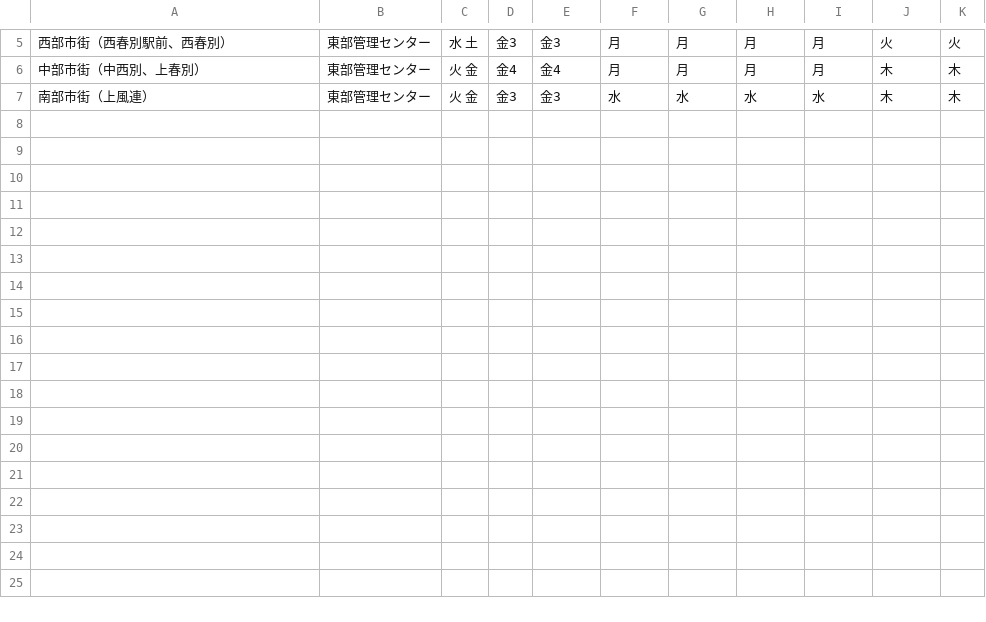
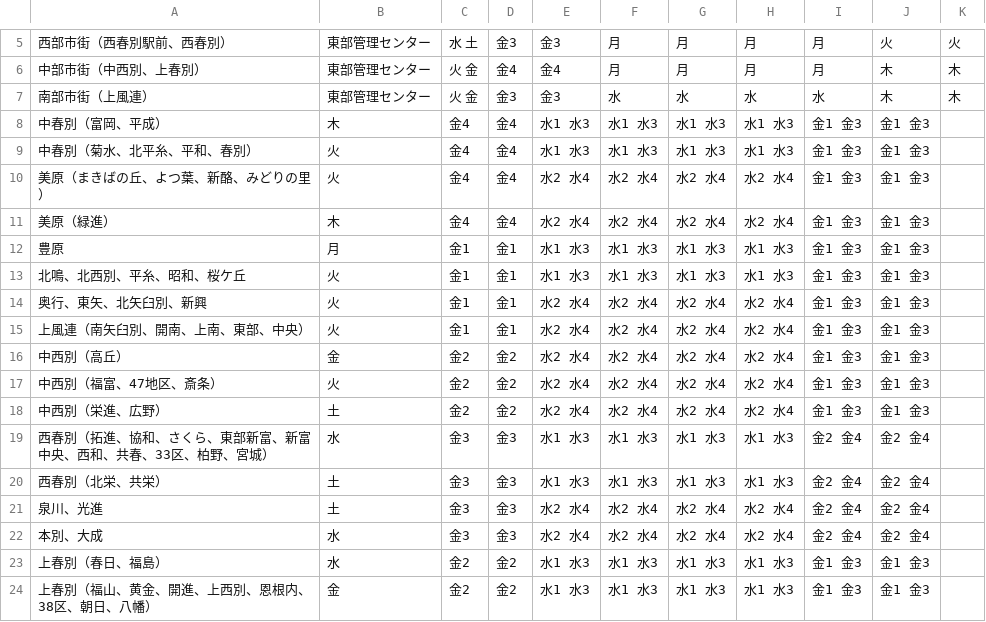
Before and after one commit to kei318hijiki/5374, a CSV file: data/area_days.csv, drawn as a sheet; only a part is shown, gaps mark what is left out; the diff names each change by its address in the sheet, - before the commit and + after, or states it on an @@ line.

Commit message:
Update area_days.csv

```diff
--- a/data/area_days.csv
+++ b/data/area_days.csv
+row 8: 中春別（富岡、平成） | 木 | 金4 | 金4 | 水1 水3 | 水1 水3 | 水1 水3 | 水1 水3 | 金1 金3 | 金1 金3
+row 9: 中春別（菊水、北平糸、平和、春別） | 火 | 金4 | 金4 | 水1 水3 | 水1 水3 | 水1 水3 | 水1 水3 | 金1 金3 | 金1 金3
+row 10: 美原（まきばの丘、よつ葉、新酪、みどりの里） | 火 | 金4 | 金4 | 水2 水4 | 水2 水4 | 水2 水4 | 水2 水4 | 金1 金3 | 金1 金3
+row 11: 美原（緑進） | 木 | 金4 | 金4 | 水2 水4 | 水2 水4 | 水2 水4 | 水2 水4 | 金1 金3 | 金1 金3
+row 12: 豊原 | 月 | 金1 | 金1 | 水1 水3 | 水1 水3 | 水1 水3 | 水1 水3 | 金1 金3 | 金1 金3
+row 13: 北鳴、北西別、平糸、昭和、桜ケ丘 | 火 | 金1 | 金1 | 水1 水3 | 水1 水3 | 水1 水3 | 水1 水3 | 金1 金3 | 金1 金3
+row 14: 奥行、東矢、北矢臼別、新興 | 火 | 金1 | 金1 | 水2 水4 | 水2 水4 | 水2 水4 | 水2 水4 | 金1 金3 | 金1 金3
+row 15: 上風連（南矢臼別、開南、上南、東部、中央） | 火 | 金1 | 金1 | 水2 水4 | 水2 水4 | 水2 水4 | 水2 水4 | 金1 金3 | 金1 金3
+row 16: 中西別（高丘） | 金 | 金2 | 金2 | 水2 水4 | 水2 水4 | 水2 水4 | 水2 水4 | 金1 金3 | 金1 金3
+row 17: 中西別（福富、47地区、斎条） | 火 | 金2 | 金2 | 水2 水4 | 水2 水4 | 水2 水4 | 水2 水4 | 金1 金3 | 金1 金3
+row 18: 中西別（栄進、広野） | 土 | 金2 | 金2 | 水2 水4 | 水2 水4 | 水2 水4 | 水2 水4 | 金1 金3 | 金1 金3
+row 19: 西春別（拓進、協和、さくら、東部新富、新富中央、西和、共春、33区、柏野、宮城） | 水 | 金3 | 金3 | 水1 水3 | 水1 水3 | 水1 水3 | 水1 水3 | 金2 金4 | 金2 金4
+row 20: 西春別（北栄、共栄） | 土 | 金3 | 金3 | 水1 水3 | 水1 水3 | 水1 水3 | 水1 水3 | 金2 金4 | 金2 金4
+row 21: 泉川、光進 | 土 | 金3 | 金3 | 水2 水4 | 水2 水4 | 水2 水4 | 水2 水4 | 金2 金4 | 金2 金4
+row 22: 本別、大成 | 水 | 金3 | 金3 | 水2 水4 | 水2 水4 | 水2 水4 | 水2 水4 | 金2 金4 | 金2 金4
+row 23: 上春別（春日、福島） | 水 | 金2 | 金2 | 水1 水3 | 水1 水3 | 水1 水3 | 水1 水3 | 金1 金3 | 金1 金3
+row 24: 上春別（福山、黄金、開進、上西別、恩根内、38区、朝日、八幡） | 金 | 金2 | 金2 | 水1 水3 | 水1 水3 | 水1 水3 | 水1 水3 | 金1 金3 | 金1 金3
```
